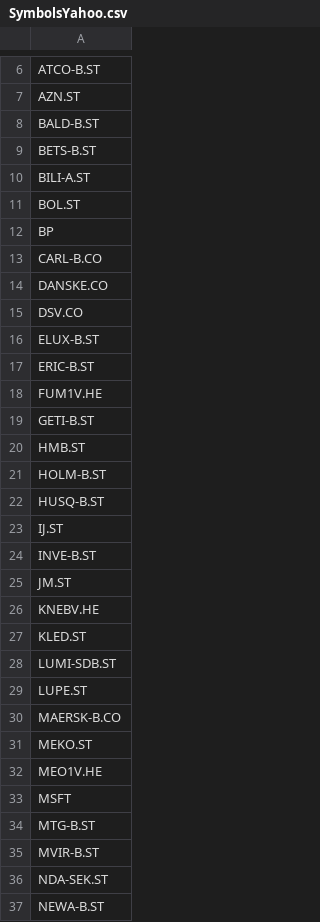
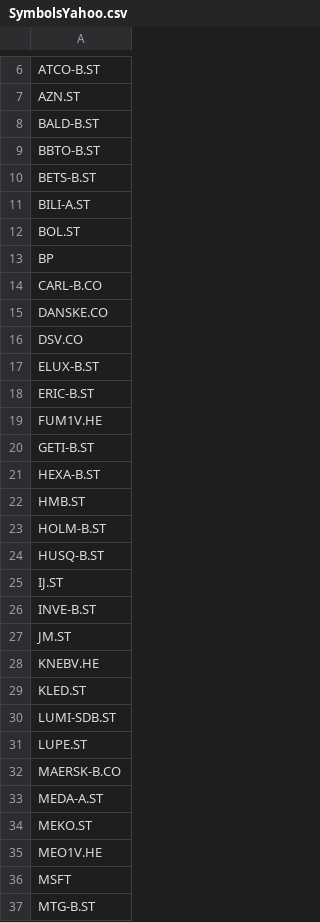
Before and after one commit to markpmc/grodt, a CSV file: SymbolsYahoo.csv, drawn as a sheet; only a part is shown, gaps mark what is left out; the shorter side is filled out with more unchanged rows.

```diff
--- a/SymbolsYahoo.csv
+++ b/SymbolsYahoo.csv
@@ -8,2 +8,3 @@ AZN.ST
 BALD-B.ST
+BBTO-B.ST
 BETS-B.ST
@@ -19,2 +20,3 @@ FUM1V.HE
 GETI-B.ST
+HEXA-B.ST
 HMB.ST
@@ -30,2 +32,3 @@ LUPE.ST
 MAERSK-B.CO
+MEDA-A.ST
 MEKO.ST
```
Also changed, not shown: 2 other files.
